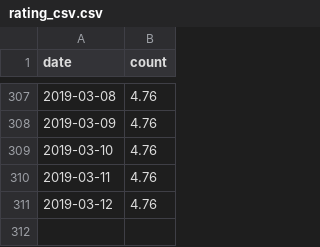
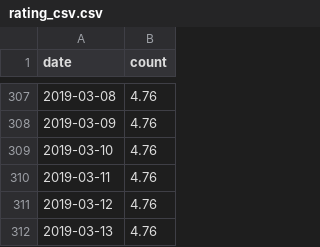
Before and after one commit to rusershamburg/rusershamburg.github.io, a CSV file: stats/rating_csv.csv, drawn as a sheet; only a part is shown, gaps mark what is left out; the diff names each change by its address in the sheet, - before the commit and + after, or states it on an @@ line.

```diff
--- a/stats/rating_csv.csv
+++ b/stats/rating_csv.csv
+row 312: 2019-03-13 | 4.76
```
Also changed, not shown: stats/members_csv.csv, 3 other files.
